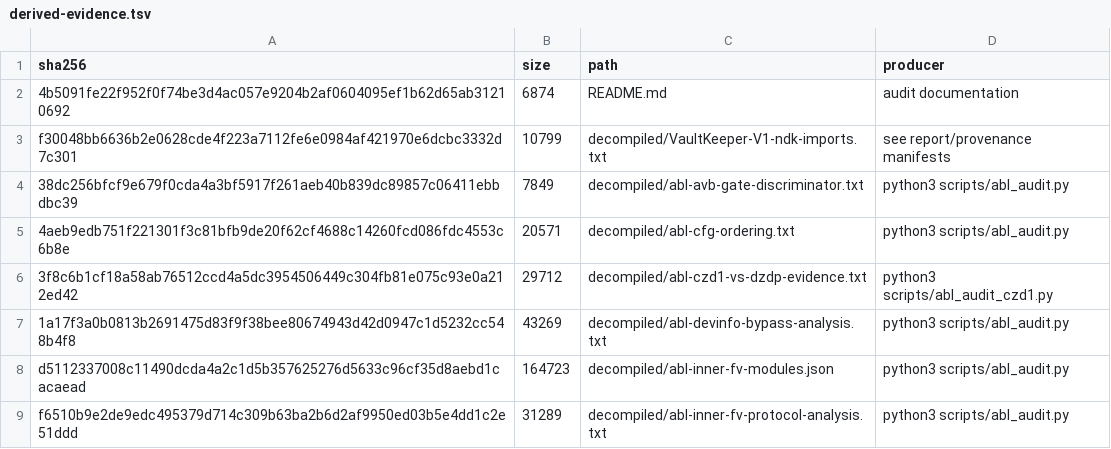
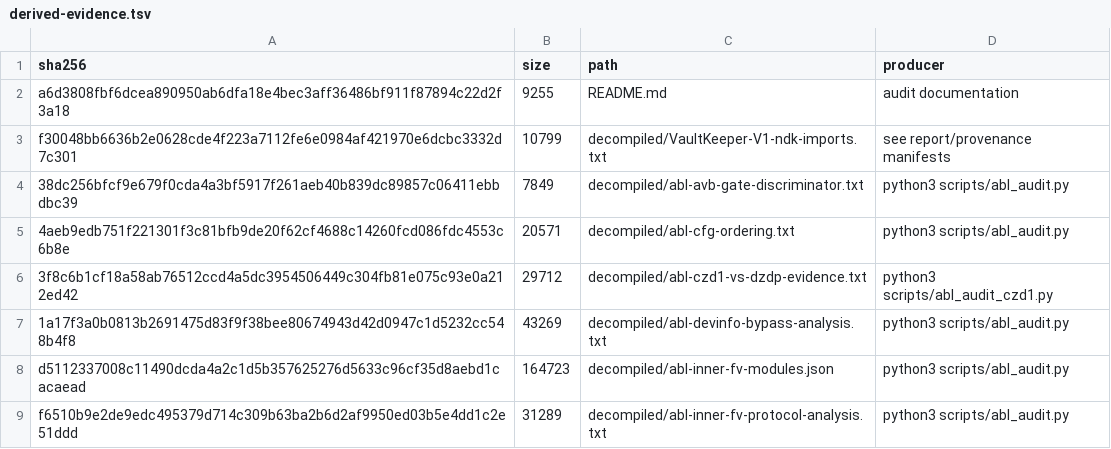
Before and after one commit to keyarr/oems24-audit, a TSV file: manifests/derived-evidence.tsv, drawn as a sheet; only a part is shown.

```diff
--- a/manifests/derived-evidence.tsv
+++ b/manifests/derived-evidence.tsv
@@ -1,3 +1,3 @@
 sha256	size	path	producer
-4b5091fe22f952f0f74be3d4ac057e9204b2af0604095ef1b62d65ab31210692	6874	README.md	audit documentation
+a6d3808fbf6dcea890950ab6dfa18e4bec3aff36486bf911f87894c22d2f3a18	9255	README.md	audit documentation
 f30048bb6636b2e0628cde4f223a7112fe6e0984af421970e6dcbc3332d7c301	10799	decompiled/VaultKeeper-V1-ndk-imports.txt	see report/provenance manifests
```
Also changed, not shown: 1 other file.
